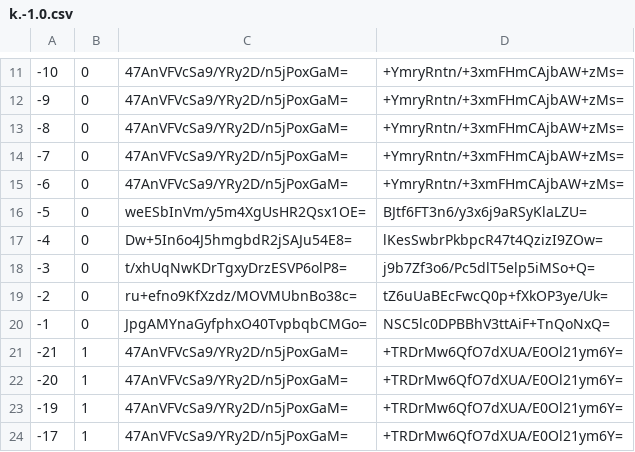
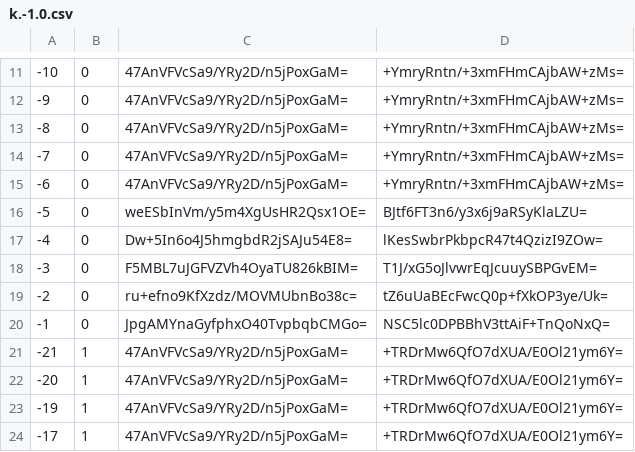
Before and after one commit to mochimochiomochi/mochicraftmap2, a CSV file: overworld/tiles/zoom.-2/metadata/k.-1.0.csv, drawn as a sheet; only a part is shown, gaps mark what is left out.

```diff
--- a/overworld/tiles/zoom.-2/metadata/k.-1.0.csv
+++ b/overworld/tiles/zoom.-2/metadata/k.-1.0.csv
@@ -17,3 +17,3 @@
 -4,0,Dw+5In6o4J5hmgbdR2jSAJu54E8=,lKesSwbrPkbpcR47t4QzizI9ZOw=
--3,0,t/xhUqNwKDrTgxyDrzESVP6olP8=,j9b7Zf3o6/Pc5dlT5elp5iMSo+Q=
+-3,0,F5MBL7uJGFVZVh4OyaTU826kBIM=,T1J/xG5oJlvwrEqJcuuySBPGvEM=
 -2,0,ru+efno9KfXzdz/MOVMUbnBo38c=,tZ6uUaBEcFwcQ0p+fXkOP3ye/Uk=
```
Also changed, not shown: overworld/tiles/zoom.-1/metadata/k.-1.0.csv, overworld/tiles/zoom.-1/metadata/k.1.1.csv, 23 other files.
